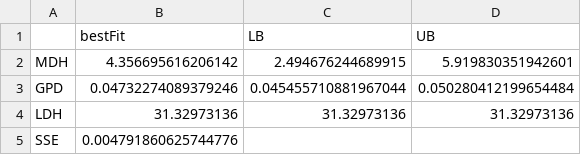
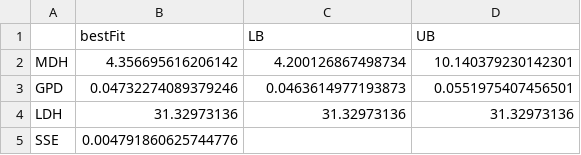
Before and after one commit to e-stan/NADH_KFP, a CSV file: data/RAS0mM2DG/RAS0mM2DG_fluxes.csv, drawn as a sheet.

```diff
--- a/data/RAS0mM2DG/RAS0mM2DG_fluxes.csv
+++ b/data/RAS0mM2DG/RAS0mM2DG_fluxes.csv
@@ -1,4 +1,4 @@
 ,bestFit,LB,UB
-MDH,4.356695616206142,2.494676244689915,5.919830351942601
-GPD,0.04732274089379246,0.045455710881967044,0.050280412199654484
+MDH,4.356695616206142,4.200126867498734,10.140379230142301
+GPD,0.04732274089379246,0.0463614977193873,0.0551975407456501
 LDH,31.32973136,31.32973136,31.32973136
```
Also changed, not shown: 5 other files.
